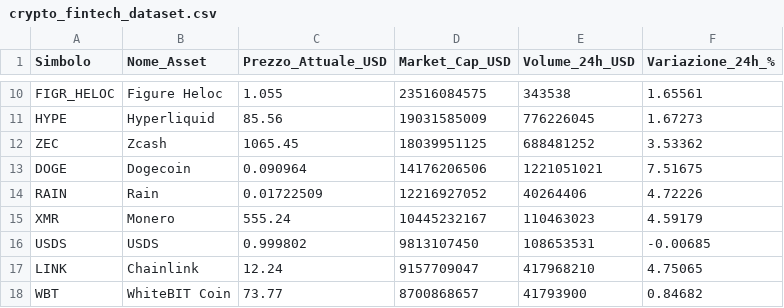
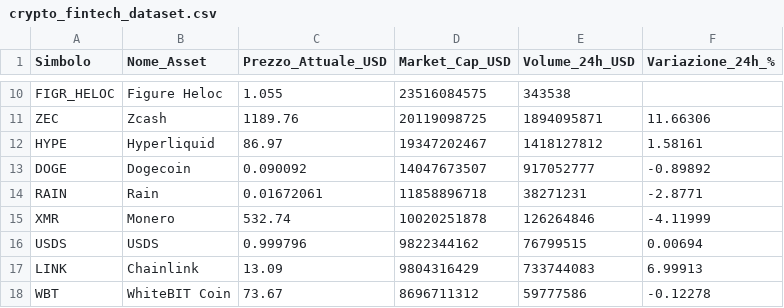
Before and after one commit to fformigoniff-sys/open-b2b-datasets-ai-market-intelligence, a CSV file: crypto_fintech_dataset.csv, drawn as a sheet; only a part is shown, gaps mark what is left out; removed rows and columns are numbered as before the commit, all else as after; the diff covers the shown part only; the diff names each change by its address in the sheet, - before the commit and + after, or states it on an @@ line.

```diff
--- a/crypto_fintech_dataset.csv
+++ b/crypto_fintech_dataset.csv
-F10 (Variazione_24h_%): 1.65561
+F10 (Variazione_24h_%): (empty)
-row 11: HYPE | Hyperliquid | 85.56 | 19031585009 | 776226045 | 1.67273
-C11 (Prezzo_Attuale_USD): 1065.45
+C11 (Prezzo_Attuale_USD): 1189.76
-D11 (Market_Cap_USD): 18039951125
+D11 (Market_Cap_USD): 20119098725
-E11 (Volume_24h_USD): 688481252
+E11 (Volume_24h_USD): 1894095871
-F11 (Variazione_24h_%): 3.53362
+F11 (Variazione_24h_%): 11.66306
+row 12: HYPE | Hyperliquid | 86.97 | 19347202467 | 1418127812 | 1.58161
-C13 (Prezzo_Attuale_USD): 0.090964
+C13 (Prezzo_Attuale_USD): 0.090092
-D13 (Market_Cap_USD): 14176206506
+D13 (Market_Cap_USD): 14047673507
-E13 (Volume_24h_USD): 1221051021
+E13 (Volume_24h_USD): 917052777
-F13 (Variazione_24h_%): 7.51675
+F13 (Variazione_24h_%): -0.89892
-C14 (Prezzo_Attuale_USD): 0.01722509
+C14 (Prezzo_Attuale_USD): 0.01672061
-D14 (Market_Cap_USD): 12216927052
+D14 (Market_Cap_USD): 11858896718
-E14 (Volume_24h_USD): 40264406
+E14 (Volume_24h_USD): 38271231
-F14 (Variazione_24h_%): 4.72226
+F14 (Variazione_24h_%): -2.8771
-C15 (Prezzo_Attuale_USD): 555.24
+C15 (Prezzo_Attuale_USD): 532.74
-D15 (Market_Cap_USD): 10445232167
+D15 (Market_Cap_USD): 10020251878
-E15 (Volume_24h_USD): 110463023
+E15 (Volume_24h_USD): 126264846
-F15 (Variazione_24h_%): 4.59179
+F15 (Variazione_24h_%): -4.11999
-C16 (Prezzo_Attuale_USD): 0.999802
+C16 (Prezzo_Attuale_USD): 0.999796
-D16 (Market_Cap_USD): 9813107450
+D16 (Market_Cap_USD): 9822344162
-E16 (Volume_24h_USD): 108653531
+E16 (Volume_24h_USD): 76799515
-F16 (Variazione_24h_%): -0.00685
+F16 (Variazione_24h_%): 0.00694
-C17 (Prezzo_Attuale_USD): 12.24
+C17 (Prezzo_Attuale_USD): 13.09
-D17 (Market_Cap_USD): 9157709047
+D17 (Market_Cap_USD): 9804316429
-E17 (Volume_24h_USD): 417968210
+E17 (Volume_24h_USD): 733744083
-F17 (Variazione_24h_%): 4.75065
+F17 (Variazione_24h_%): 6.99913
-C18 (Prezzo_Attuale_USD): 73.77
+C18 (Prezzo_Attuale_USD): 73.67
-D18 (Market_Cap_USD): 8700868657
+D18 (Market_Cap_USD): 8696711312
-E18 (Volume_24h_USD): 41793900
+E18 (Volume_24h_USD): 59777586
-F18 (Variazione_24h_%): 0.84682
+F18 (Variazione_24h_%): -0.12278
```
Also changed, not shown: 84 edited cells elsewhere in this file, tech_stack_dataset.csv.
